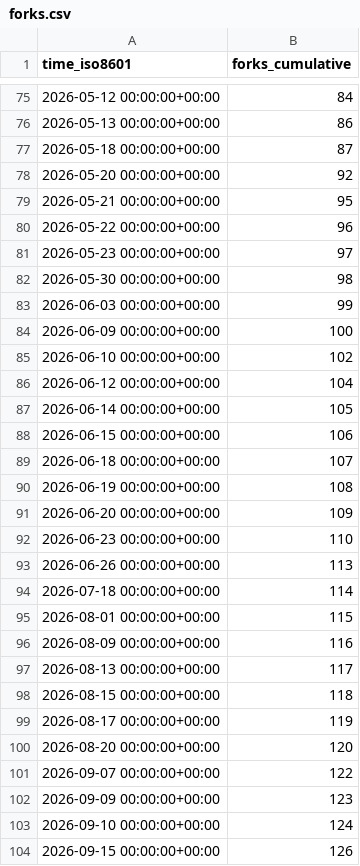
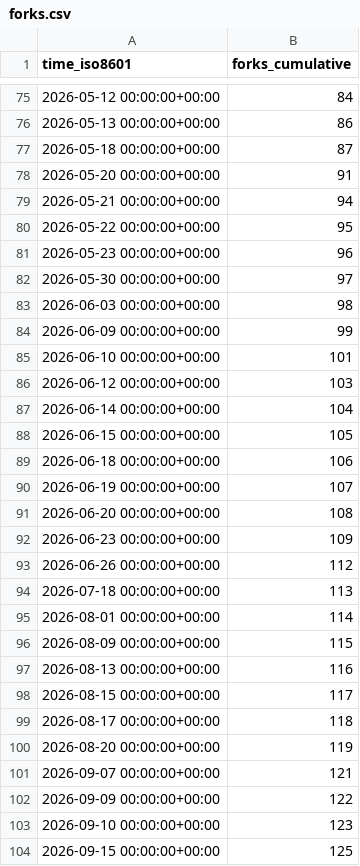
Before and after one commit to Feel-ix-343/markdown-oxide, a CSV file: Feel-ix-343/markdown-oxide/ghrs-data/forks.csv, drawn as a sheet; only a part is shown, gaps mark what is left out; the diff covers the shown part only.

```diff
--- a/Feel-ix-343/markdown-oxide/ghrs-data/forks.csv
+++ b/Feel-ix-343/markdown-oxide/ghrs-data/forks.csv
@@ -77,28 +77,28 @@ time_iso8601,forks_cumulative
 2026-05-18 00:00:00+00:00,87
-2026-05-20 00:00:00+00:00,92
-2026-05-21 00:00:00+00:00,95
-2026-05-22 00:00:00+00:00,96
-2026-05-23 00:00:00+00:00,97
-2026-05-30 00:00:00+00:00,98
-2026-06-03 00:00:00+00:00,99
-2026-06-09 00:00:00+00:00,100
-2026-06-10 00:00:00+00:00,102
-2026-06-12 00:00:00+00:00,104
-2026-06-14 00:00:00+00:00,105
-2026-06-15 00:00:00+00:00,106
-2026-06-18 00:00:00+00:00,107
-2026-06-19 00:00:00+00:00,108
-2026-06-20 00:00:00+00:00,109
-2026-06-23 00:00:00+00:00,110
-2026-06-26 00:00:00+00:00,113
-2026-07-18 00:00:00+00:00,114
-2026-08-01 00:00:00+00:00,115
-2026-08-09 00:00:00+00:00,116
-2026-08-13 00:00:00+00:00,117
-2026-08-15 00:00:00+00:00,118
-2026-08-17 00:00:00+00:00,119
-2026-08-20 00:00:00+00:00,120
-2026-09-07 00:00:00+00:00,122
-2026-09-09 00:00:00+00:00,123
-2026-09-10 00:00:00+00:00,124
-2026-09-15 00:00:00+00:00,126
+2026-05-20 00:00:00+00:00,91
+2026-05-21 00:00:00+00:00,94
+2026-05-22 00:00:00+00:00,95
+2026-05-23 00:00:00+00:00,96
+2026-05-30 00:00:00+00:00,97
+2026-06-03 00:00:00+00:00,98
+2026-06-09 00:00:00+00:00,99
+2026-06-10 00:00:00+00:00,101
+2026-06-12 00:00:00+00:00,103
+2026-06-14 00:00:00+00:00,104
+2026-06-15 00:00:00+00:00,105
+2026-06-18 00:00:00+00:00,106
+2026-06-19 00:00:00+00:00,107
+2026-06-20 00:00:00+00:00,108
+2026-06-23 00:00:00+00:00,109
+2026-06-26 00:00:00+00:00,112
+2026-07-18 00:00:00+00:00,113
+2026-08-01 00:00:00+00:00,114
+2026-08-09 00:00:00+00:00,115
+2026-08-13 00:00:00+00:00,116
+2026-08-15 00:00:00+00:00,117
+2026-08-17 00:00:00+00:00,118
+2026-08-20 00:00:00+00:00,119
+2026-09-07 00:00:00+00:00,121
+2026-09-09 00:00:00+00:00,122
+2026-09-10 00:00:00+00:00,123
+2026-09-15 00:00:00+00:00,125
```
Also changed, not shown: 1 added row and 26 edited cells elsewhere in this file, Feel-ix-343/markdown-oxide/ghrs-data/stargazers.csv.
